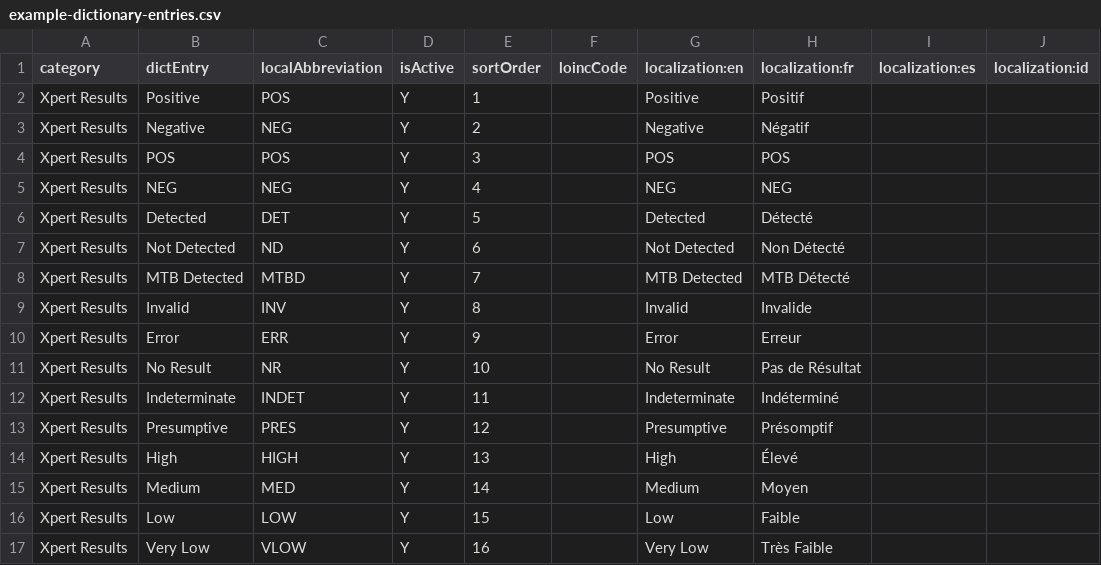
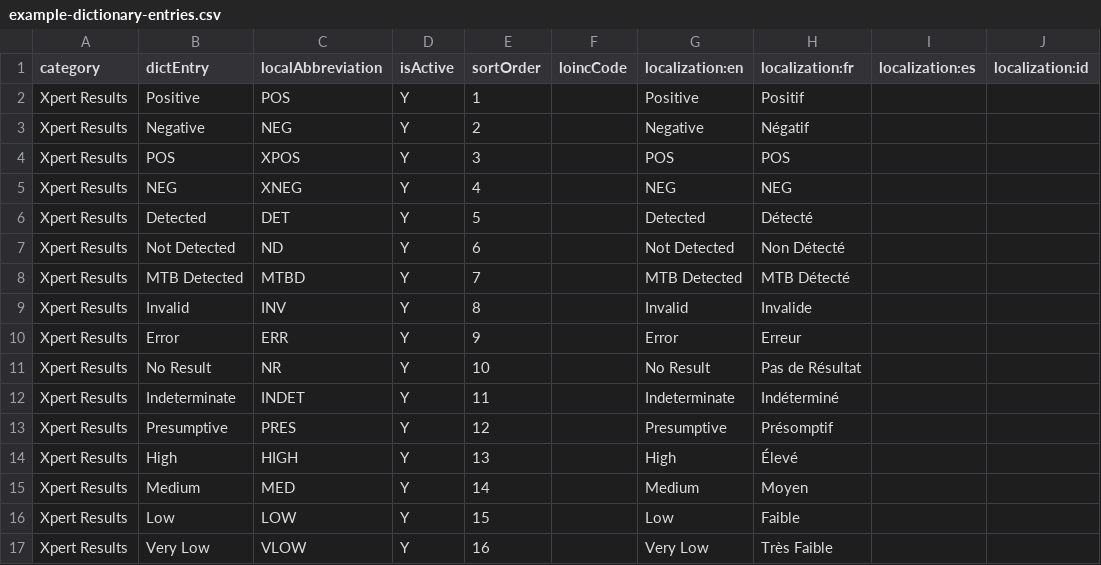
Before and after one commit to DIGI-UW/openelis-madagascar-distro, a CSV file: configs/configuration/backend/dictionaries/example-dictionary-entries.csv, drawn as a sheet.

```diff
--- a/configs/configuration/backend/dictionaries/example-dictionary-entries.csv
+++ b/configs/configuration/backend/dictionaries/example-dictionary-entries.csv
@@ -3,4 +3,4 @@ Xpert Results,Positive,POS,Y,1,,Positive,Positif,,
 Xpert Results,Negative,NEG,Y,2,,Negative,Négatif,,
-Xpert Results,POS,POS,Y,3,,POS,POS,,
-Xpert Results,NEG,NEG,Y,4,,NEG,NEG,,
+Xpert Results,POS,XPOS,Y,3,,POS,POS,,
+Xpert Results,NEG,XNEG,Y,4,,NEG,NEG,,
 Xpert Results,Detected,DET,Y,5,,Detected,Détecté,,
```
Also changed, not shown: 1 other file.
